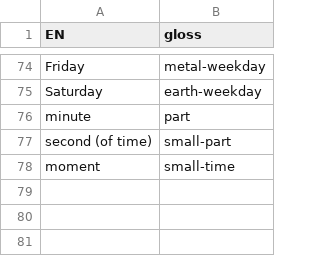
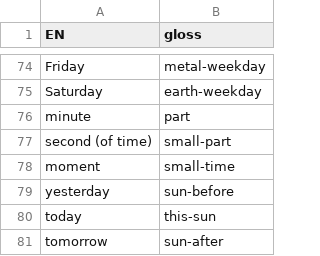
Before and after one commit to JoeStrout/pikotika, a TSV file: compounds.tsv, drawn as a sheet; only a part is shown, gaps mark what is left out; the diff names each change by its address in the sheet, - before the commit and + after, or states it on an @@ line.

```diff
--- a/compounds.tsv
+++ b/compounds.tsv
+row 79: yesterday | sun-before
+row 80: today | this-sun
+row 81: tomorrow | sun-after
```
Also changed, not shown: names.tsv, roots.tsv, 2 other files.
